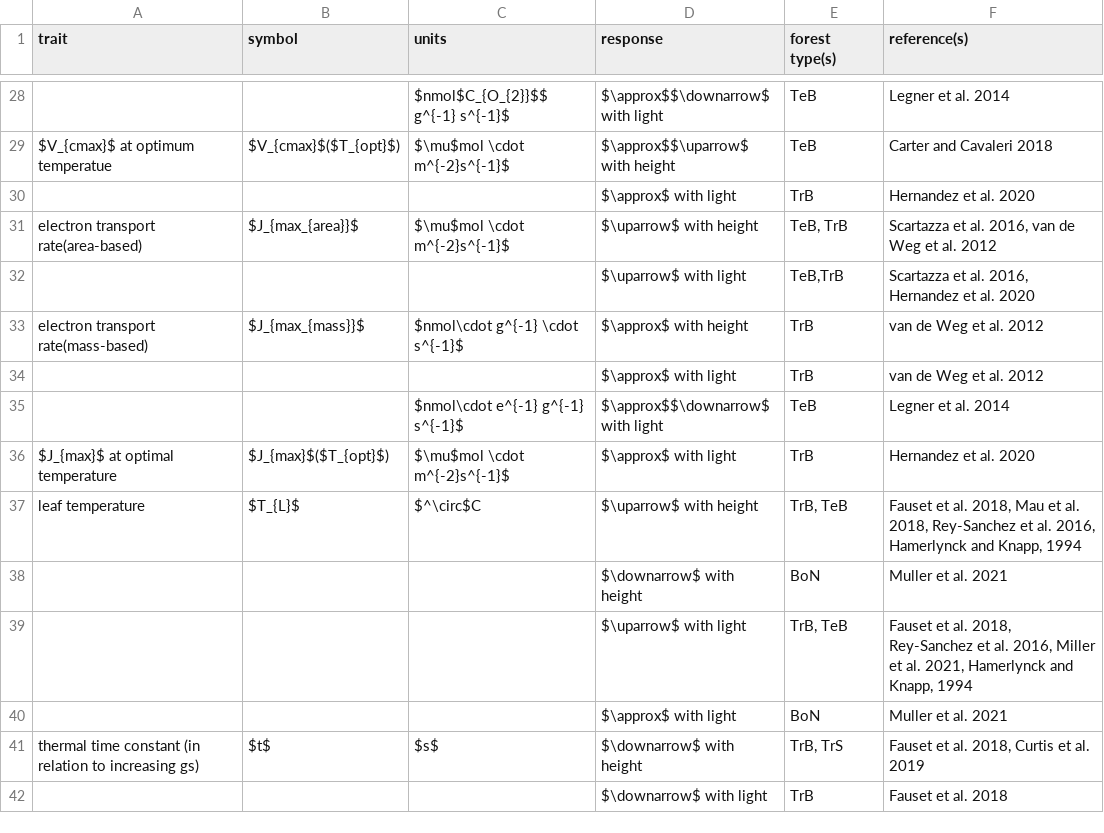
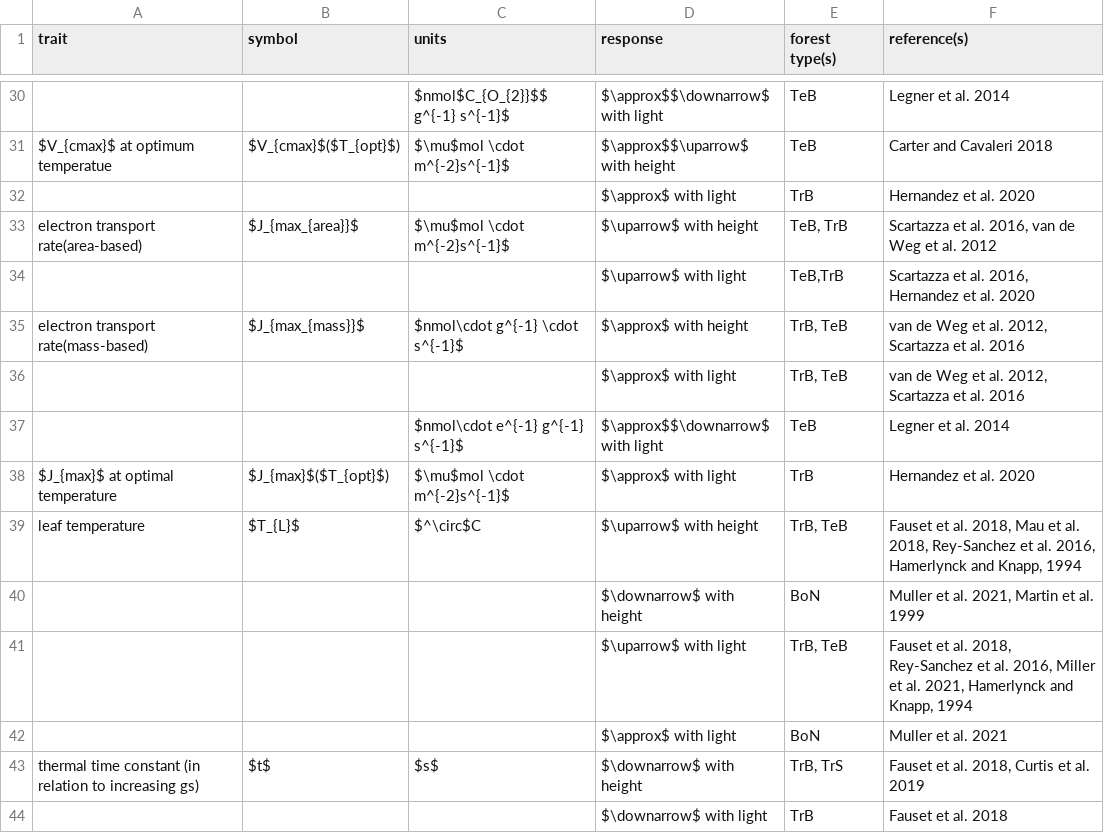
Before and after one commit to EcoClimLab/vertical-thermal-review, a CSV file: Lit_Review/metabolism_table.csv, drawn as a sheet; only a part is shown, gaps mark what is left out; the diff covers the shown part only.

```diff
--- a/Lit_Review/metabolism_table.csv
+++ b/Lit_Review/metabolism_table.csv
@@ -32,4 +34,4 @@ electron transport rate(area-based),$J_{max_{area}}$,$\mu$mol  \cdot m^{-2}s^{-1
 ,,,$\uparrow$ with light,"TeB,TrB","Scartazza et al. 2016, Hernandez et al. 2020"
-electron transport rate(mass-based),$J_{max_{mass}}$,$nmol\cdot g^{-1} \cdot s^{-1}$,$\approx$ with height,TrB,van de Weg et al. 2012
-,,,$\approx$ with light,TrB,van de Weg et al. 2012
+electron transport rate(mass-based),$J_{max_{mass}}$,$nmol\cdot g^{-1} \cdot s^{-1}$,$\approx$ with height,"TrB, TeB","van de Weg et al. 2012, Scartazza et al. 2016"
+,,,$\approx$ with light,"TrB, TeB","van de Weg et al. 2012, Scartazza et al. 2016"
 ,,$nmol\cdot e^{-1} g^{-1} s^{-1}$,$\approx$$\downarrow$ with light,TeB,Legner et al. 2014
@@ -37,3 +39,3 @@ $J_{max}$ at optimal temperature,$J_{max}$($T_{opt}$),$\mu$mol  \cdot m^{-2}s^{-
 leaf temperature,$T_{L}$,$^\circ$C,$\uparrow$ with height,"TrB, TeB","Fauset et al. 2018, Mau et al. 2018, Rey-Sanchez et al. 2016, Hamerlynck and Knapp, 1994"
-,,,$\downarrow$ with height,BoN,Muller et al. 2021
+,,,$\downarrow$ with height,BoN,"Muller et al. 2021, Martin et al. 1999"
 ,,,$\uparrow$ with light,"TrB, TeB","Fauset et al. 2018, Rey-Sanchez et al. 2016, Miller et al. 2021, Hamerlynck and Knapp, 1994"
```
Also changed, not shown: 2 added rows and 13 edited cells elsewhere in this file.
